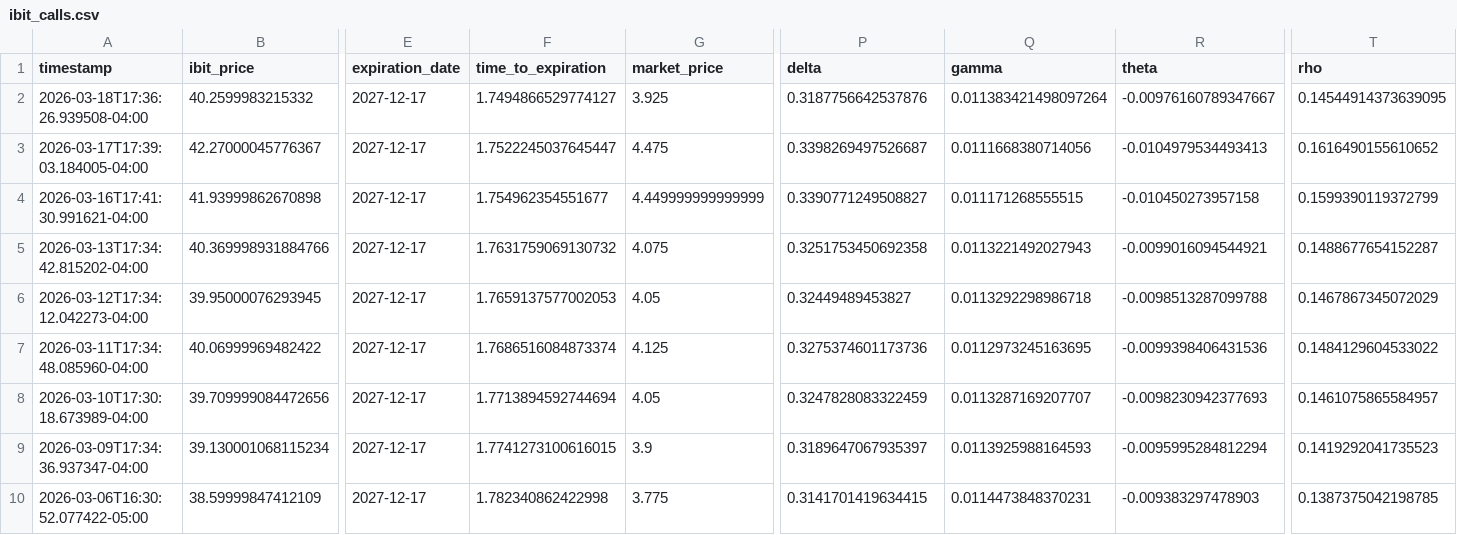
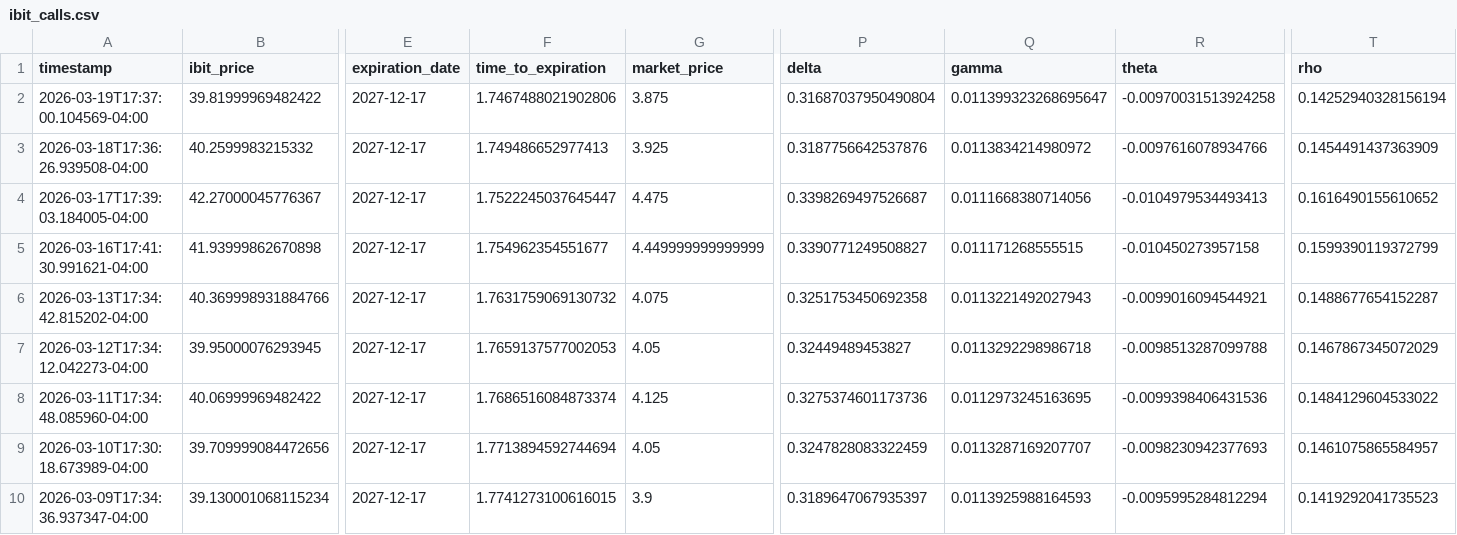
Before and after one commit to analytics-01/analytics-01.github.io, a CSV file: projects/IBIT_Call_Monitor/data/ibit_calls.csv, drawn as a sheet; only a part is shown, gaps mark what is left out; the shorter side is filled out with more unchanged rows; addresses are those after the commit; rows hold the shown columns only; the diff names each change by its address in the sheet, - before the commit and + after, or states it on an @@ line.

```diff
--- a/projects/IBIT_Call_Monitor/data/ibit_calls.csv
+++ b/projects/IBIT_Call_Monitor/data/ibit_calls.csv
+row 2: 2026-03-19T17:37:00.104569-04:00 | 39.81999969482422 | 2027-12-17 | 1.7467488021902806 | 3.875 | 0.31687037950490804 | 0.011399323268695647 | -0.00970031513924258 | 0.14252940328156194
-F3 (time_to_expiration): 1.7494866529774127
+F3 (time_to_expiration): 1.749486652977413
-Q3 (gamma): 0.011383421498097264
+Q3 (gamma): 0.0113834214980972
-R3 (theta): -0.00976160789347667
+R3 (theta): -0.0097616078934766
-T3 (rho): 0.14544914373639095
+T3 (rho): 0.1454491437363909
```
Also changed, not shown: docs/projects/IBIT_Call_Monitor/data/ibit_calls.csv.
